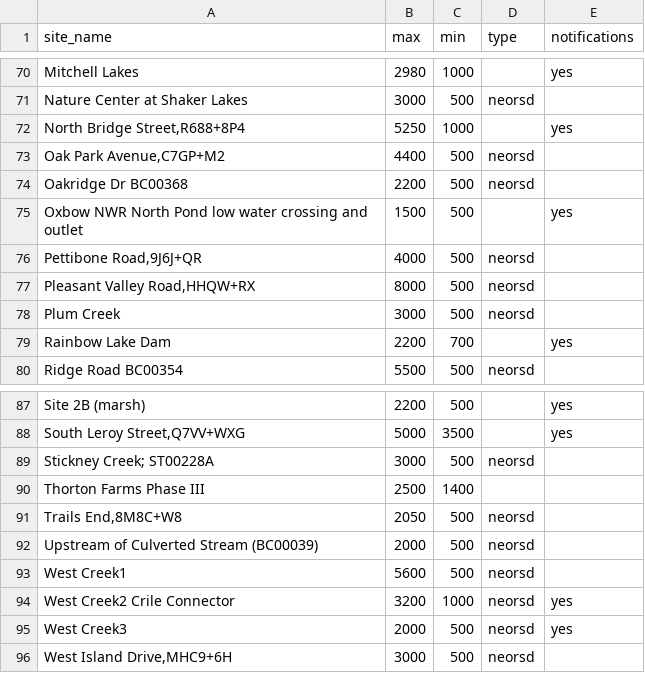
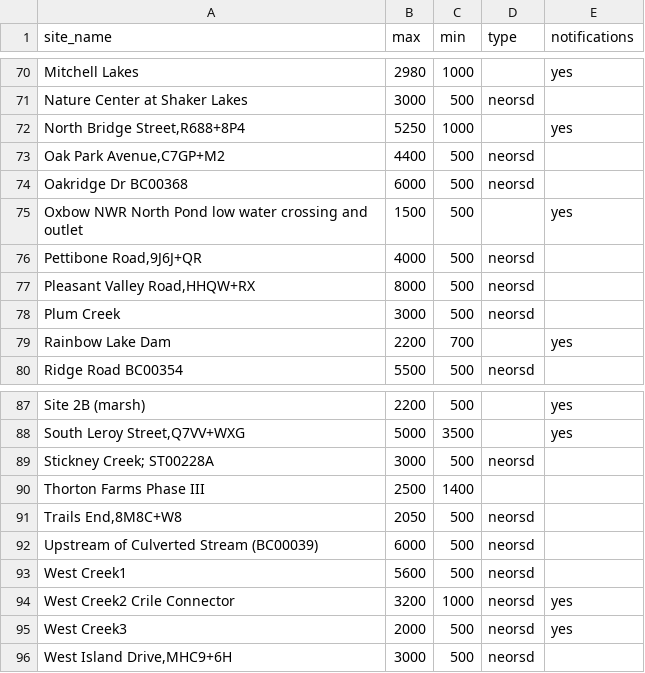
Before and after one commit to ar-hyfi/auto_qaqc, a CSV file: trim.csv, drawn as a sheet; only a part is shown, gaps mark what is left out.

Commit message:
Update trim.csv

```diff
--- a/trim.csv
+++ b/trim.csv
@@ -73,3 +73,3 @@ Nature Center at Shaker Lakes,3000,500,neorsd,
 "Oak Park Avenue,C7GP+M2",4400,500,neorsd,
-Oakridge Dr BC00368,2200,500,neorsd,
+Oakridge Dr BC00368,6000,500,neorsd,
 Oxbow NWR North Pond low water crossing and outlet,1500,500,,yes
@@ -91,3 +91,3 @@ Thorton Farms Phase III,2500,1400,,
 "Trails End,8M8C+W8",2050,500,neorsd,
-Upstream of Culverted Stream (BC00039),2000,500,neorsd,
+Upstream of Culverted Stream (BC00039),6000,500,neorsd,
 West Creek1,5600,500,neorsd,
```
